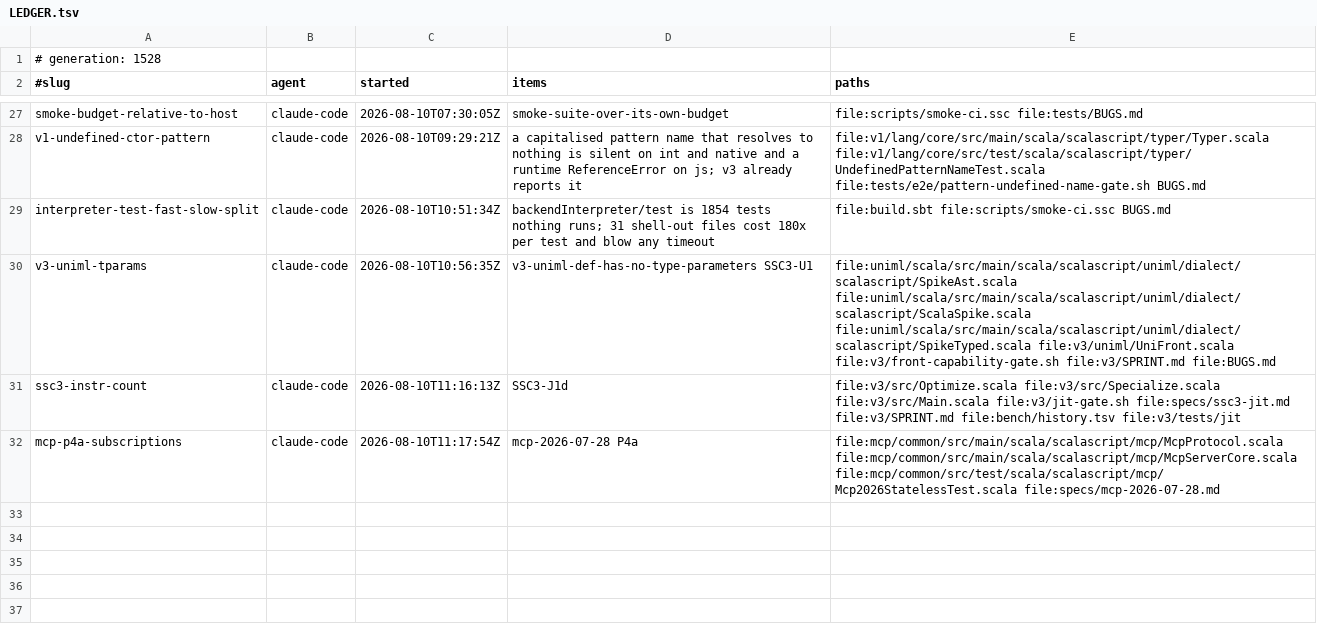
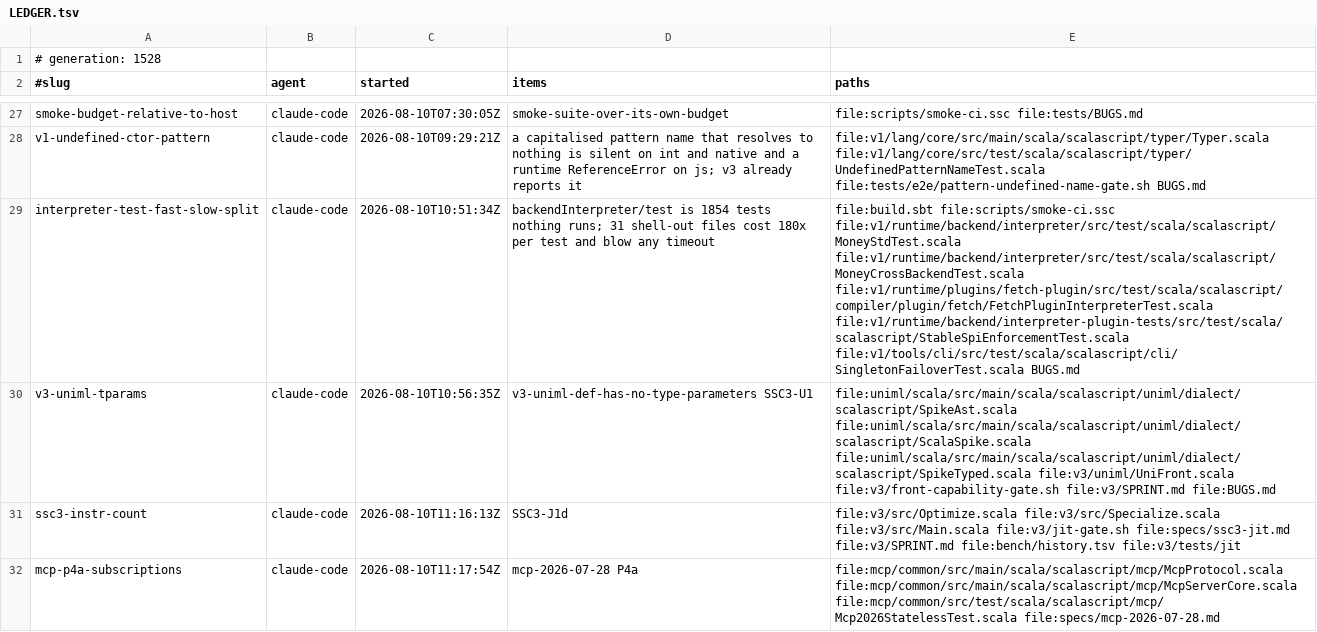
Before and after one commit to sergey-scherbina/scalascript, a TSV file: .work/active/LEDGER.tsv, drawn as a sheet; only a part is shown, gaps mark what is left out; the diff names each change by its address in the sheet, - before the commit and + after, or states it on an @@ line.

Commit message:
claim-update: interpreter-test-fast-slow-split — the fast lane's 9 reds are one stale path from the v1-runtime-std rename, across five test files

```diff
--- a/.work/active/LEDGER.tsv
+++ b/.work/active/LEDGER.tsv
-E29 (paths): file:build.sbt file:scripts/smoke-ci.ssc BUGS.md
+E29 (paths): file:build.sbt file:scripts/smoke-ci.ssc file:v1/runtime/backend/interpreter/src/test/scala/scalascript/MoneyStdTest.scala file:v1/runtime/backend/interpreter/src/test/scala/scalascript/MoneyCrossBackendTest.scala file:v1/runtime/plugins/fetch-plugin/src/test/scala/scalascript/compiler/plugin/fetch/FetchPluginInterpreterTest.scala file:v1/runtime/backend/interpreter-plugin-tests/src/test/scala/scalascript/StableSpiEnforcementTest.scala file:v1/tools/cli/src/test/scala/scalascript/cli/SingletonFailoverTest.scala BUGS.md
```
Also changed, not shown: 1 other file.
